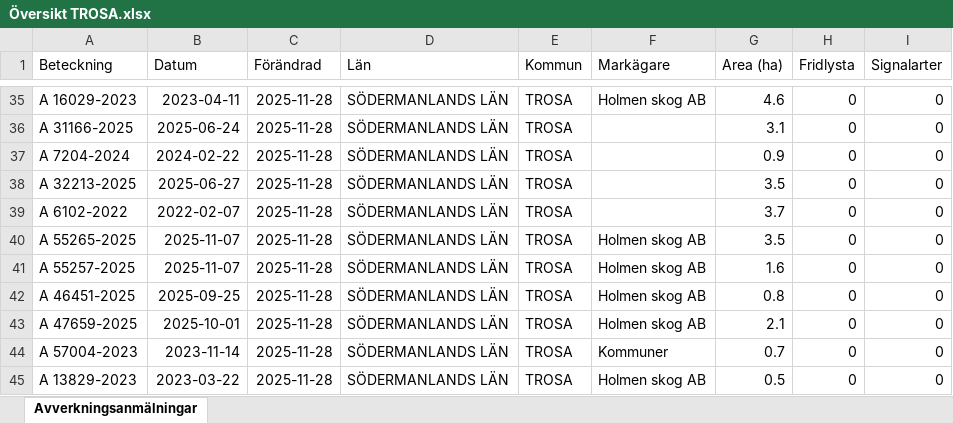
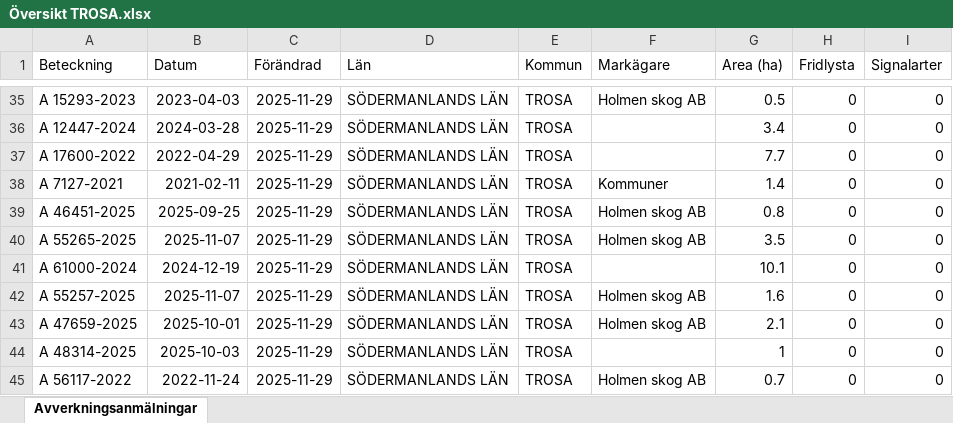
Before and after one commit to klasma/Logging_0488, an Excel workbook: Översikt TROSA.xlsx, sheet Avverkningsanmälningar, drawn as a sheet; only a part is shown, gaps mark what is left out; values as stored, in another font and other column widths than the file's, no borders; the diff covers the shown part only; the diff names each change by its address in the sheet, - before the commit and + after, or states it on an @@ line.

```diff
--- a/Översikt TROSA.xlsx (sheet Avverkningsanmälningar)
+++ b/Översikt TROSA.xlsx (sheet Avverkningsanmälningar)
-A35 (Beteckning): A 16029-2023
+A35 (Beteckning): A 15293-2023
-B35 (Datum): 2023-04-11
+B35 (Datum): 2023-04-03
-C35:C45 (Förändrad): 2025-11-28
+C35:C45 (Förändrad): 2025-11-29
-G35 (Area (ha)): 4.6
+G35 (Area (ha)): 0.5
-A36 (Beteckning): A 31166-2025
+A36 (Beteckning): A 12447-2024
-B36 (Datum): 2025-06-24
+B36 (Datum): 2024-03-28
-G36 (Area (ha)): 3.1
+G36 (Area (ha)): 3.4
-A37 (Beteckning): A 7204-2024
+A37 (Beteckning): A 17600-2022
-B37 (Datum): 2024-02-22
+B37 (Datum): 2022-04-29
-G37 (Area (ha)): 0.9
+G37 (Area (ha)): 7.7
-A38 (Beteckning): A 32213-2025
+A38 (Beteckning): A 7127-2021
-B38 (Datum): 2025-06-27
+B38 (Datum): 2021-02-11
-F38 (Markägare): (empty)
+F38 (Markägare): Kommuner
-G38 (Area (ha)): 3.5
+G38 (Area (ha)): 1.4
-A39 (Beteckning): A 6102-2022
+A39 (Beteckning): A 46451-2025
-B39 (Datum): 2022-02-07
+B39 (Datum): 2025-09-25
-F39 (Markägare): (empty)
+F39 (Markägare): Holmen skog AB
-G39 (Area (ha)): 3.7
+G39 (Area (ha)): 0.8
-A41 (Beteckning): A 55257-2025
+A41 (Beteckning): A 61000-2024
-B41 (Datum): 2025-11-07
+B41 (Datum): 2024-12-19
-F41 (Markägare): Holmen skog AB
+F41 (Markägare): (empty)
-G41 (Area (ha)): 1.6
+G41 (Area (ha)): 10.1
-A42 (Beteckning): A 46451-2025
+A42 (Beteckning): A 55257-2025
-B42 (Datum): 2025-09-25
+B42 (Datum): 2025-11-07
-G42 (Area (ha)): 0.8
+G42 (Area (ha)): 1.6
-A44 (Beteckning): A 57004-2023
+A44 (Beteckning): A 48314-2025
-B44 (Datum): 2023-11-14
+B44 (Datum): 2025-10-03
-F44 (Markägare): Kommuner
+F44 (Markägare): (empty)
-G44 (Area (ha)): 0.7
+G44 (Area (ha)): 1
-A45 (Beteckning): A 13829-2023
+A45 (Beteckning): A 56117-2022
-B45 (Datum): 2023-03-22
+B45 (Datum): 2022-11-24
-G45 (Area (ha)): 0.5
+G45 (Area (ha)): 0.7
```
Also changed, not shown: 271 edited cells elsewhere in this sheet, artfynd/A 11123-2023 artfynd.xlsx, artfynd/A 13760-2022 artfynd.xlsx, 44 other files.
